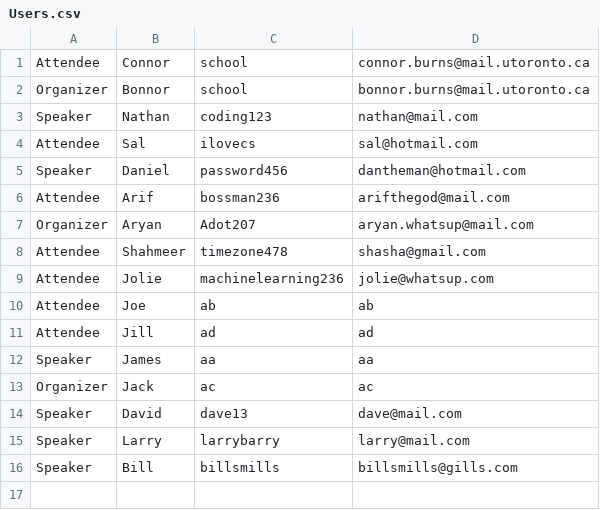
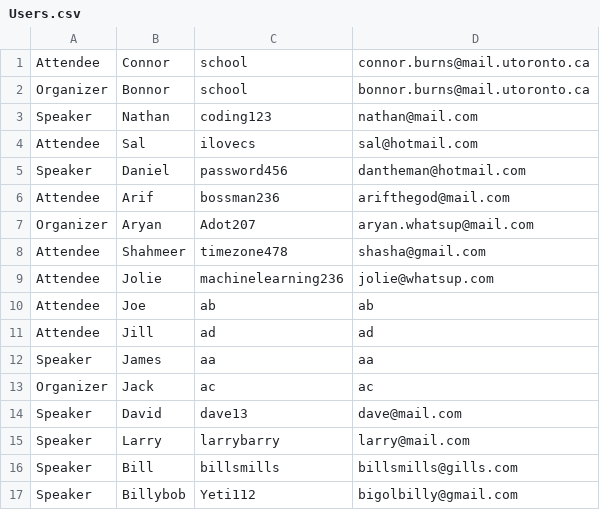
Before and after one commit to CSC207-Group-0335/Tech-Conference-System, a CSV file: phase1/src/Resources/Users.csv, drawn as a sheet; the diff names each change by its address in the sheet, - before the commit and + after, or states it on an @@ line.

```diff
--- a/phase1/src/Resources/Users.csv
+++ b/phase1/src/Resources/Users.csv
+row 17: Speaker | Billybob | Yeti112 | bigolbilly@gmail.com
```
Also changed, not shown: phase1/src/Resources/Conversations.csv, phase1/src/Resources/Registration.csv, 5 other files.
